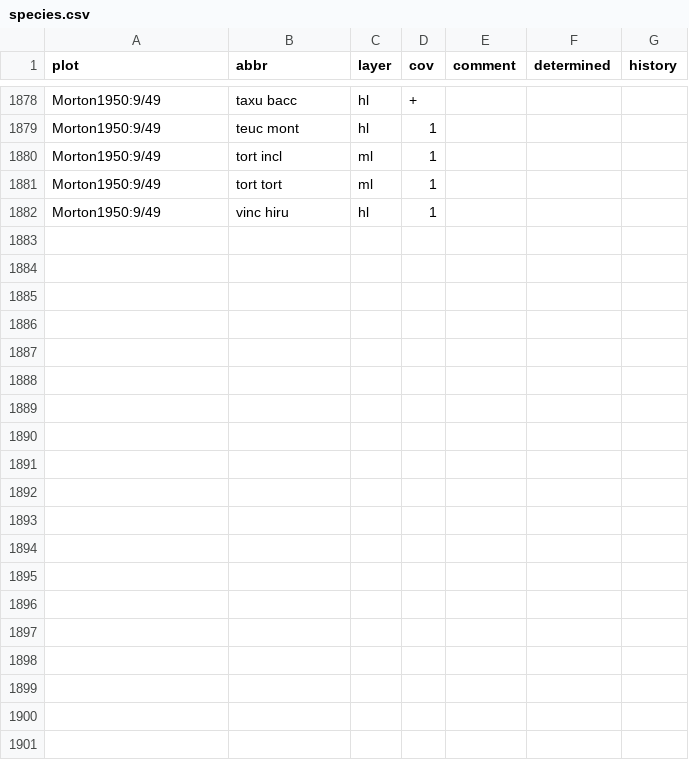
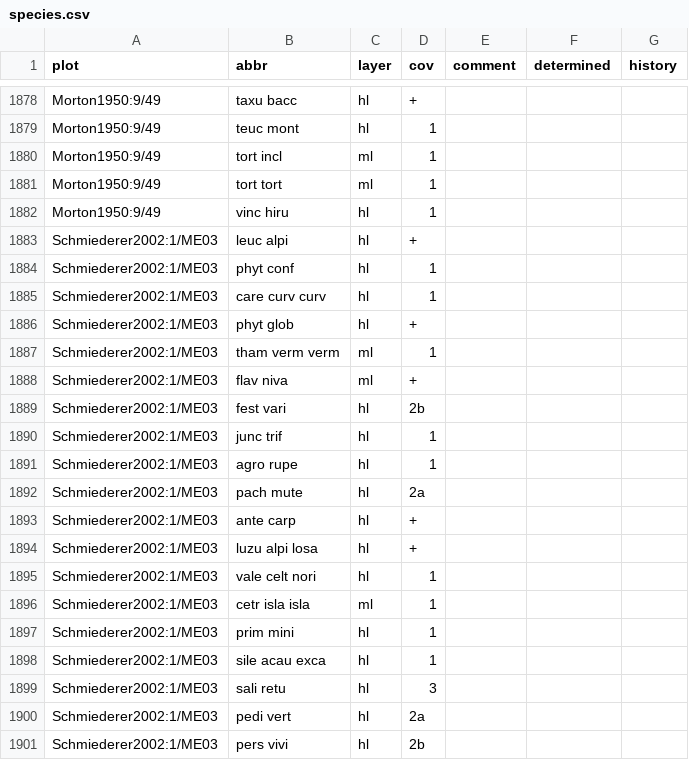
Before and after one commit to albinblaschka/vegsoup-data, a CSV file: literature dta/species.csv, drawn as a sheet; only a part is shown, gaps mark what is left out; the diff covers the shown part only.

Commit message:
added one relevee to literature dta source (Schmiederer 2002)

```diff
--- a/literature dta/species.csv
+++ b/literature dta/species.csv
@@ -1882 +1882,20 @@
 "Morton1950:9/49";"vinc hiru";"hl";"1";;;
+"Schmiederer2002:1/ME03";"leuc alpi";"hl";"+";;;
+"Schmiederer2002:1/ME03";"phyt conf";"hl";1;;;
+"Schmiederer2002:1/ME03";"care curv curv";"hl";1;;;
+"Schmiederer2002:1/ME03";"phyt glob";"hl";"+";;;
+"Schmiederer2002:1/ME03";"tham verm verm";"ml";1;;;
+"Schmiederer2002:1/ME03";"flav niva";"ml";"+";;;
+"Schmiederer2002:1/ME03";"fest vari";"hl";"2b";;;
+"Schmiederer2002:1/ME03";"junc trif";"hl";1;;;
+"Schmiederer2002:1/ME03";"agro rupe";"hl";1;;;
+"Schmiederer2002:1/ME03";"pach mute";"hl";"2a";;;
+"Schmiederer2002:1/ME03";"ante carp";"hl";"+";;;
+"Schmiederer2002:1/ME03";"luzu alpi losa";"hl";"+";;;
+"Schmiederer2002:1/ME03";"vale celt nori";"hl";1;;;
+"Schmiederer2002:1/ME03";"cetr isla isla";"ml";1;;;
+"Schmiederer2002:1/ME03";"prim mini";"hl";1;;;
+"Schmiederer2002:1/ME03";"sile acau exca";"hl";1;;;
+"Schmiederer2002:1/ME03";"sali retu";"hl";3;;;
+"Schmiederer2002:1/ME03";"pedi vert";"hl";"2a";;;
+"Schmiederer2002:1/ME03";"pers vivi";"hl";"2b";;;
```
Also changed, not shown: 14 added rows elsewhere in this file, literature dta/sites.csv.
